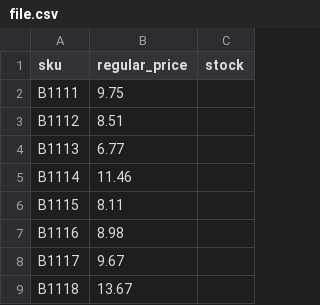
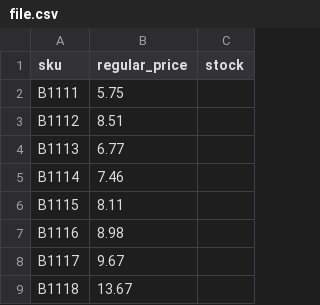
Before and after one commit to meligander/AG-CodeScanner, a CSV file: uploads/file.csv, drawn as a sheet; only a part is shown.

```diff
--- a/uploads/file.csv
+++ b/uploads/file.csv
@@ -1,6 +1,6 @@
 sku,regular_price,stock
-B1111,9.75,
+B1111,5.75,
 B1112,8.51,
 B1113,6.77,
-B1114,11.46,
+B1114,7.46,
 B1115,8.11,
```
Also changed, not shown: 4 other files.
